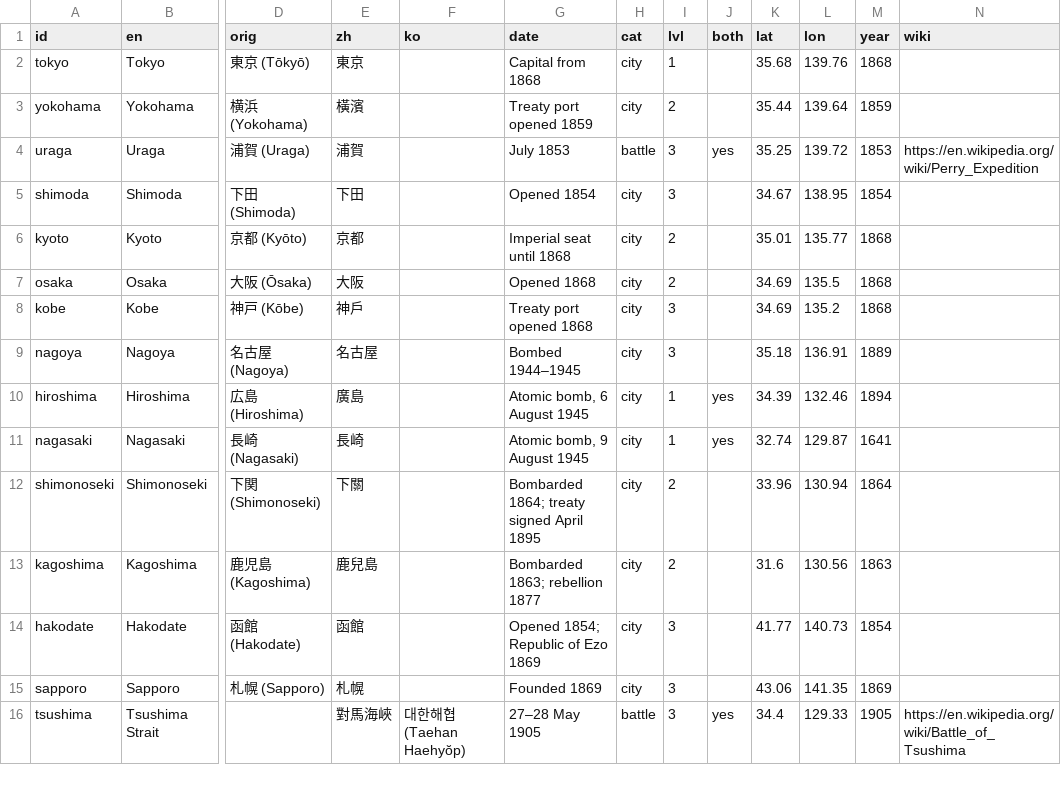
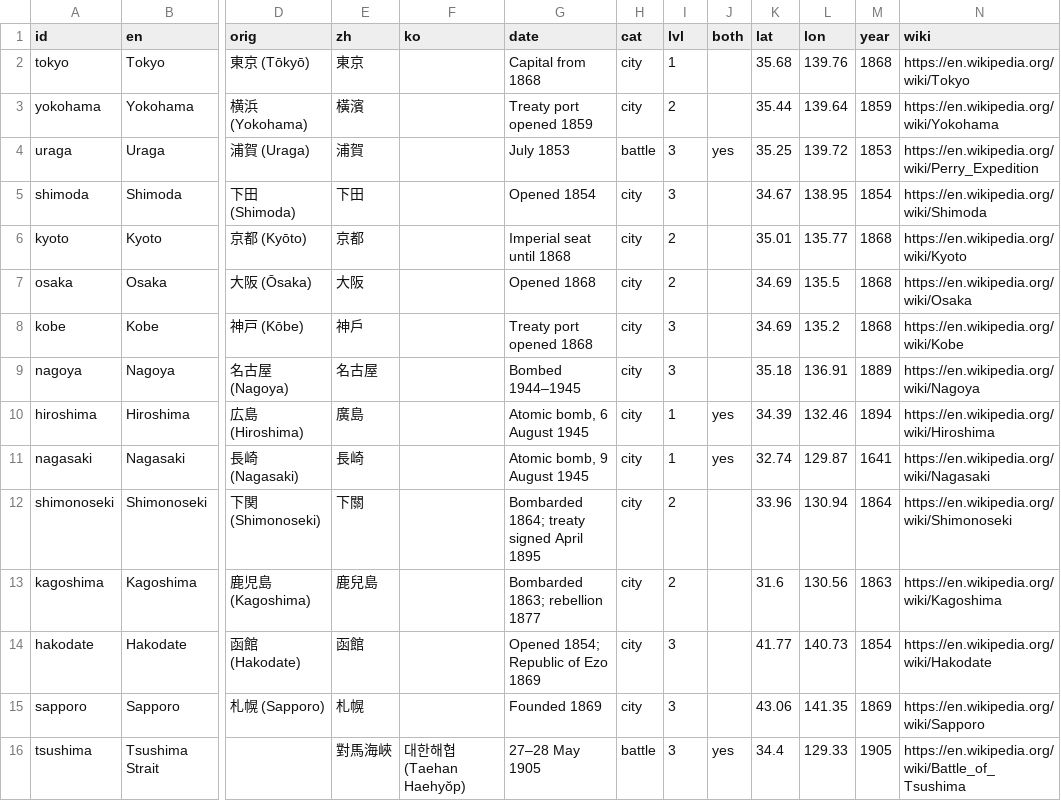
Before and after one commit to kmlawson/japanese-empire-student-map, a CSV file: texts/sites/sites.csv, drawn as a sheet; only a part is shown, gaps mark what is left out; the diff covers the shown part only; the diff names each change by its address in the sheet, - before the commit and + after, or states it on an @@ line.

```diff
--- a/texts/sites/sites.csv
+++ b/texts/sites/sites.csv
-N2 (wiki): (empty)
+N2 (wiki): https://en.wikipedia.org/wiki/Tokyo
-N3 (wiki): (empty)
+N3 (wiki): https://en.wikipedia.org/wiki/Yokohama
-N5 (wiki): (empty)
+N5 (wiki): https://en.wikipedia.org/wiki/Shimoda
-N6 (wiki): (empty)
+N6 (wiki): https://en.wikipedia.org/wiki/Kyoto
-N7 (wiki): (empty)
+N7 (wiki): https://en.wikipedia.org/wiki/Osaka
-N8 (wiki): (empty)
+N8 (wiki): https://en.wikipedia.org/wiki/Kobe
-N9 (wiki): (empty)
+N9 (wiki): https://en.wikipedia.org/wiki/Nagoya
-N10 (wiki): (empty)
+N10 (wiki): https://en.wikipedia.org/wiki/Hiroshima
-N11 (wiki): (empty)
+N11 (wiki): https://en.wikipedia.org/wiki/Nagasaki
-N12 (wiki): (empty)
+N12 (wiki): https://en.wikipedia.org/wiki/Shimonoseki
-N13 (wiki): (empty)
+N13 (wiki): https://en.wikipedia.org/wiki/Kagoshima
-N14 (wiki): (empty)
+N14 (wiki): https://en.wikipedia.org/wiki/Hakodate
-N15 (wiki): (empty)
+N15 (wiki): https://en.wikipedia.org/wiki/Sapporo
```
Also changed, not shown: 39 edited cells elsewhere in this file, texts/territories/sub-units/china.csv, texts/territories/sub-units/japan.csv, 32 other files.
